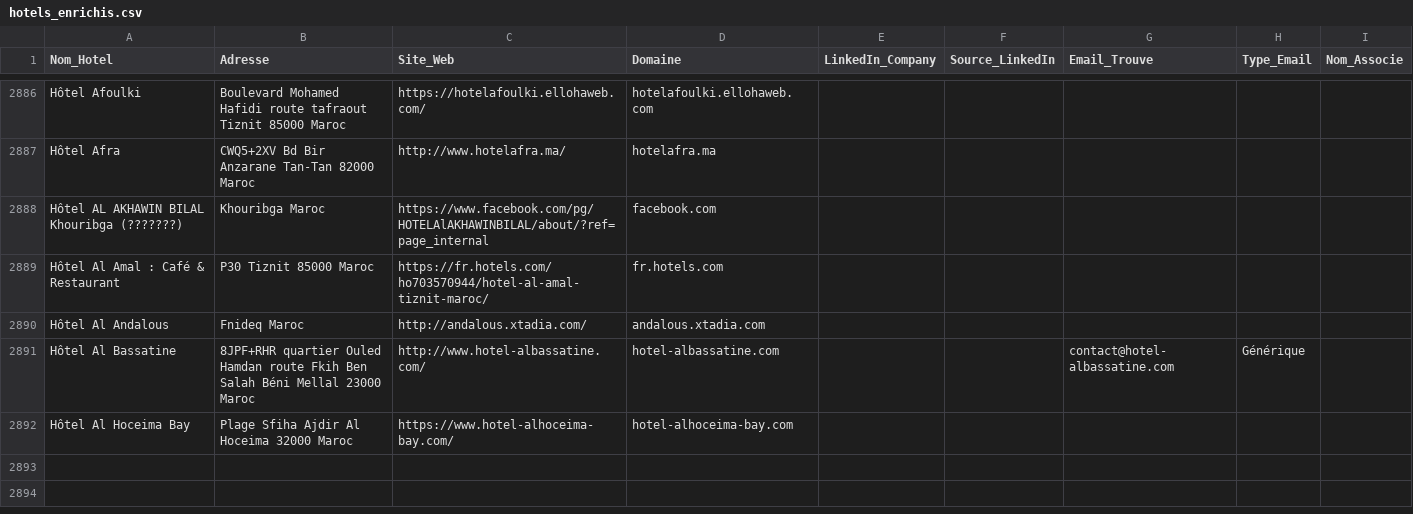
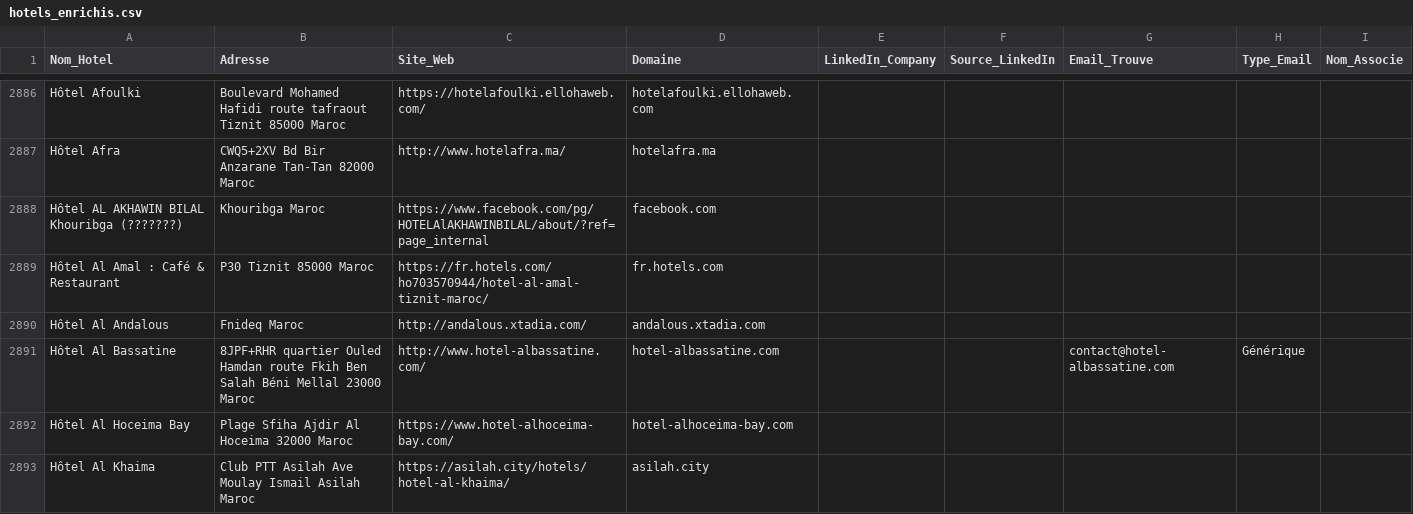
Before and after one commit to tsimokaza01-source/URL-3, a CSV file: hotels_enrichis.csv, drawn as a sheet; only a part is shown, gaps mark what is left out.

```diff
--- a/hotels_enrichis.csv
+++ b/hotels_enrichis.csv
@@ -2892 +2892,2 @@ Hôtel Al Bassatine,8JPF+RHR quartier Ouled Hamdan  route Fkih Ben Salah Béni M
 Hôtel Al Hoceima Bay,Plage Sfiha Ajdir Al Hoceima 32000 Maroc,https://www.hotel-alhoceima-bay.com/,hotel-alhoceima-bay.com,,,,,
+Hôtel Al Khaima,Club PTT Asilah Ave Moulay Ismail Asilah Maroc,https://asilah.city/hotels/hotel-al-khaima/,asilah.city,,,,,
```
Also changed, not shown: liste_hotels.csv.
